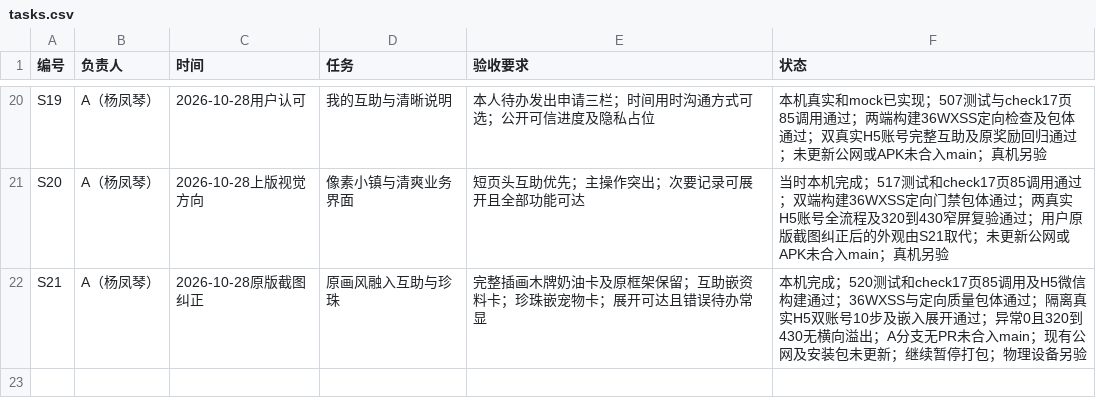
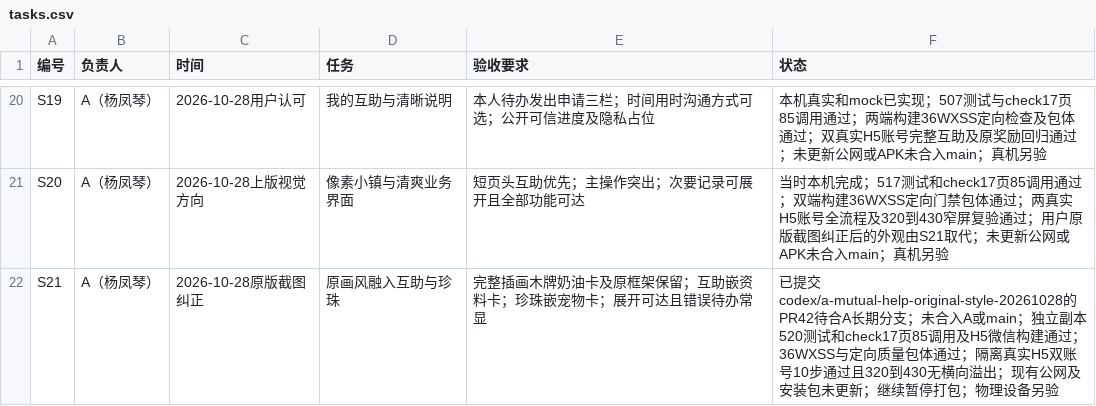
Before and after one commit to yangfengqin406/group-project, a CSV file: tasks.csv, drawn as a sheet; only a part is shown, gaps mark what is left out.

```diff
--- a/tasks.csv
+++ b/tasks.csv
@@ -21,2 +21,2 @@ S19,A（杨凤琴）,2026-10-28用户认可,我的互助与清晰说明,本人
 S20,A（杨凤琴）,2026-10-28上版视觉方向,像素小镇与清爽业务界面,短页头互助优先；主操作突出；次要记录可展开且全部功能可达,当时本机完成；517测试和check17页85调用通过；双端构建36WXSS定向门禁包体通过；两真实H5账号全流程及320到430窄屏复验通过；用户原版截图纠正后的外观由S21取代；未更新公网或APK未合入main；真机另验
-S21,A（杨凤琴）,2026-10-28原版截图纠正,原画风融入互助与珍珠,完整插画木牌奶油卡及原框架保留；互助嵌资料卡；珍珠嵌宠物卡；展开可达且错误待办常显,本机完成；520测试和check17页85调用及H5微信构建通过；36WXSS与定向质量包体通过；隔离真实H5双账号10步及嵌入展开通过；异常0且320到430无横向溢出；A分支无PR未合入main；现有公网及安装包未更新；继续暂停打包；物理设备另验
+S21,A（杨凤琴）,2026-10-28原版截图纠正,原画风融入互助与珍珠,完整插画木牌奶油卡及原框架保留；互助嵌资料卡；珍珠嵌宠物卡；展开可达且错误待办常显,已提交codex/a-mutual-help-original-style-20261028的PR42待合A长期分支；未合入A或main；独立副本520测试和check17页85调用及H5微信构建通过；36WXSS与定向质量包体通过；隔离真实H5双账号10步通过且320到430无横向溢出；现有公网及安装包未更新；继续暂停打包；物理设备另验
```
Also changed, not shown: 5 other files.
